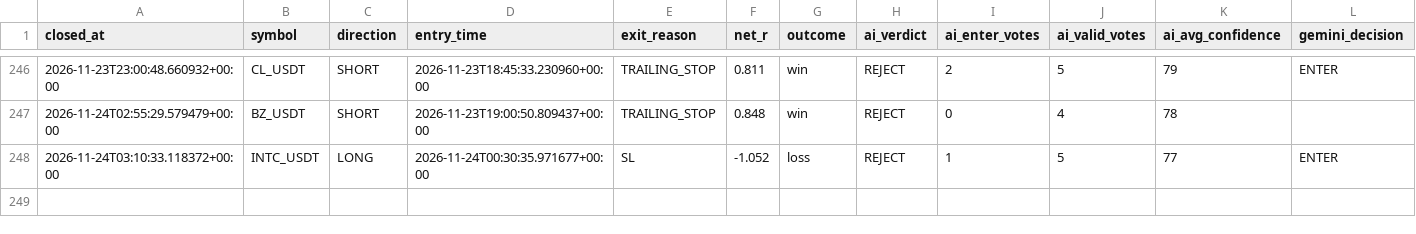
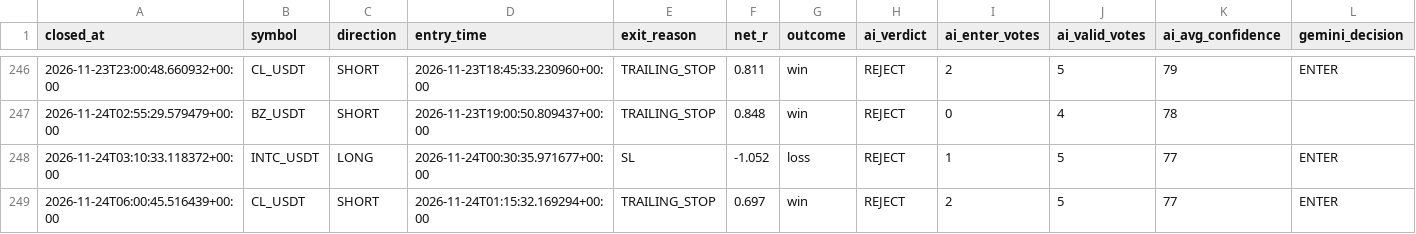
Before and after one commit to wjdtks255-lgtm/Gateio_signal, a CSV file: ai_trades.csv, drawn as a sheet; only a part is shown, gaps mark what is left out; rows hold the shown columns only; the diff names each change by its address in the sheet, - before the commit and + after, or states it on an @@ line.

```diff
--- a/ai_trades.csv
+++ b/ai_trades.csv
+row 249: 2026-11-24T06:00:45.516439+00:00 | CL_USDT | SHORT | 2026-11-24T01:15:32.169294+00:00 | TRAILING_STOP | 0.697 | win | REJECT | 2 | 5 | 77 | ENTER
```
Also changed, not shown: trades.csv, trades_audit.csv, 1 other file.
